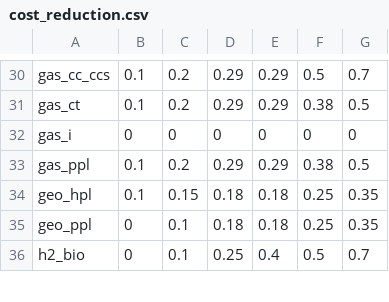
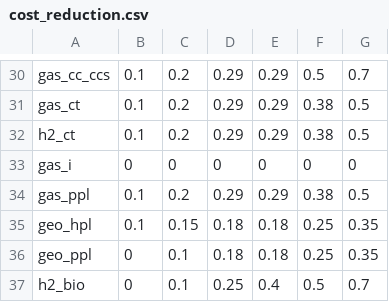
Before and after one commit to yiyi1991/message-ix-models, a CSV file: message_ix_models/data/costs/energy/cost_reduction.csv, drawn as a sheet; only a part is shown, gaps mark what is left out.

```diff
--- a/message_ix_models/data/costs/energy/cost_reduction.csv
+++ b/message_ix_models/data/costs/energy/cost_reduction.csv
@@ -31,2 +31,3 @@ gas_cc_ccs,0.1,0.2,0.29,0.29,0.5,0.7
 gas_ct,0.1,0.2,0.29,0.29,0.38,0.5
+h2_ct,0.1,0.2,0.29,0.29,0.38,0.5
 gas_i,0,0,0,0,0,0
```
Also changed, not shown: message_ix_models/data/costs/energy/scenarios_reduction.csv, message_ix_models/data/costs/energy/tech_map.csv.
